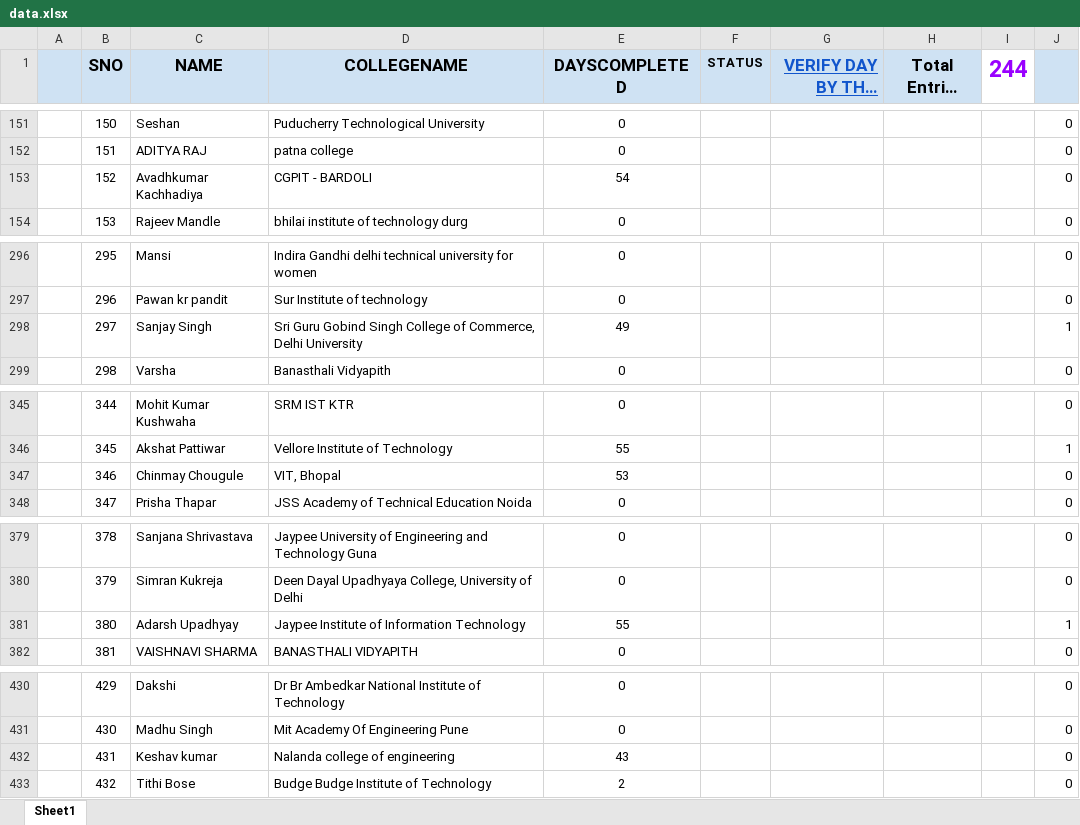
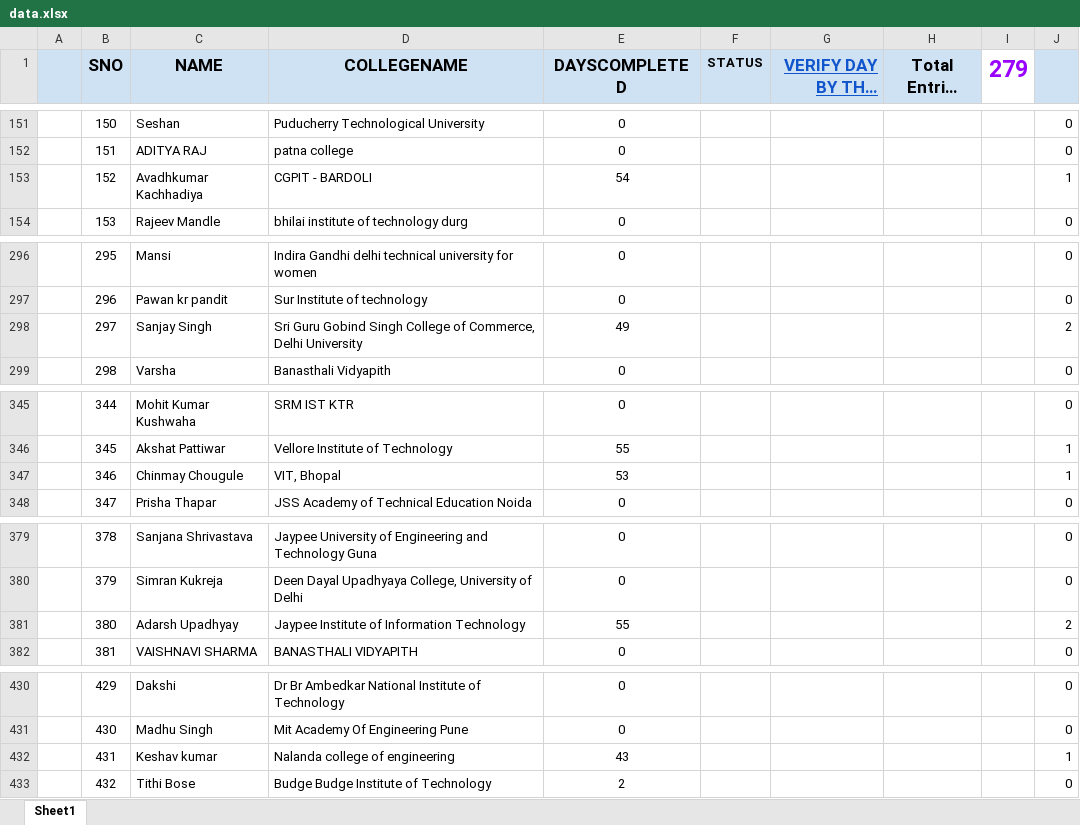
Before and after one commit to SauravMukherjee44/100-Days-of-Code-CodeIN-Progress-Report, an Excel workbook: data.xlsx, sheet Sheet1, drawn as a sheet; only a part is shown, gaps mark what is left out; long unchanged cells end in …; values as stored, in another font and other column widths than the file's, no borders; charts and pictures and conditional formats and table styles not drawn; the diff covers the shown part only; the diff names each change by its address in the sheet, - before the commit and + after, or states it on an @@ line.

```diff
--- a/data.xlsx (sheet Sheet1)
+++ b/data.xlsx (sheet Sheet1)
-I1: 244
+I1: 279
-J153: 0
+J153: 1
-J298: 1
+J298: 2
-J347: 0
+J347: 1
-J381: 1
+J381: 2
-J432: 0
+J432: 1
```
Also changed, not shown: 38 edited cells elsewhere in this sheet.
